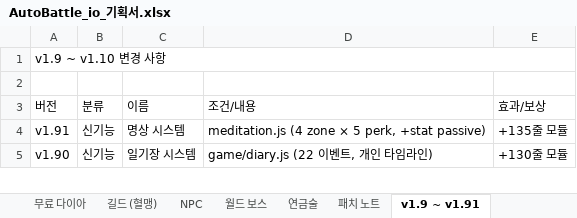
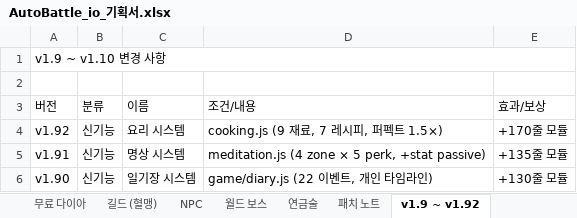
Before and after one commit to goodholic/Baduk-Marble, an Excel workbook: AutoBattle_io_기획서.xlsx, sheet v1.9 ~ v1.92, drawn as a sheet; only a part is shown; values as stored, in another font and other column widths than the file's, no cell formats; the diff names each change by its address in the sheet, - before the commit and + after, or states it on an @@ line.

```diff
--- a/AutoBattle_io_기획서.xlsx (sheet v1.9 ~ v1.92)
+++ b/AutoBattle_io_기획서.xlsx (sheet v1.9 ~ v1.92)
-sheet tab: v1.9 ~ v1.91
+sheet tab: v1.9 ~ v1.92
+row 4: v1.92 | 신기능 | 요리 시스템 | cooking.js (9 재료, 7 레시피, 퍼펙트 1.5×) | +170줄 모듈
```
Also changed, not shown: sheet 패치 노트, cell formats, 4 other files.
